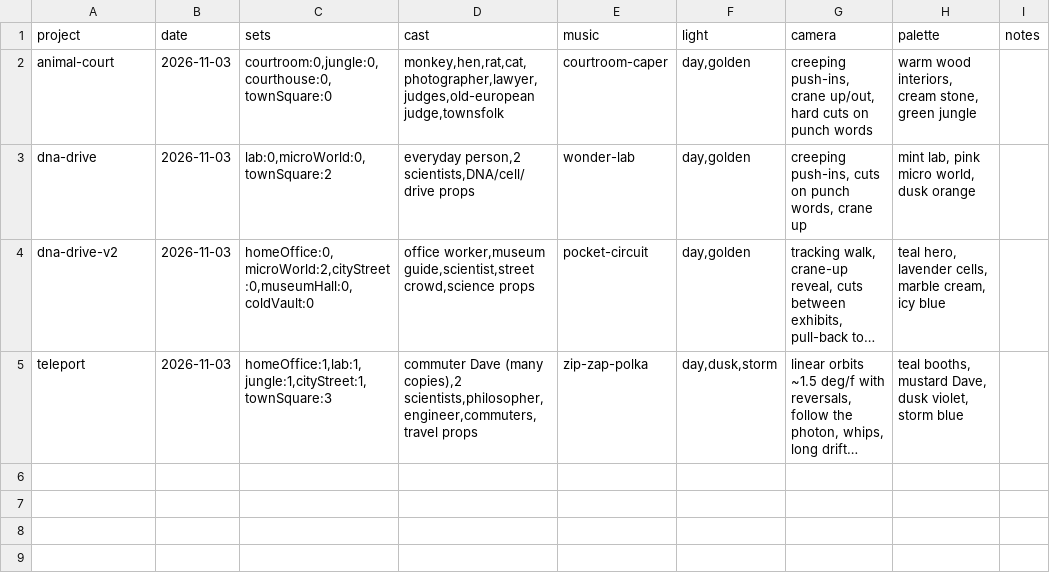
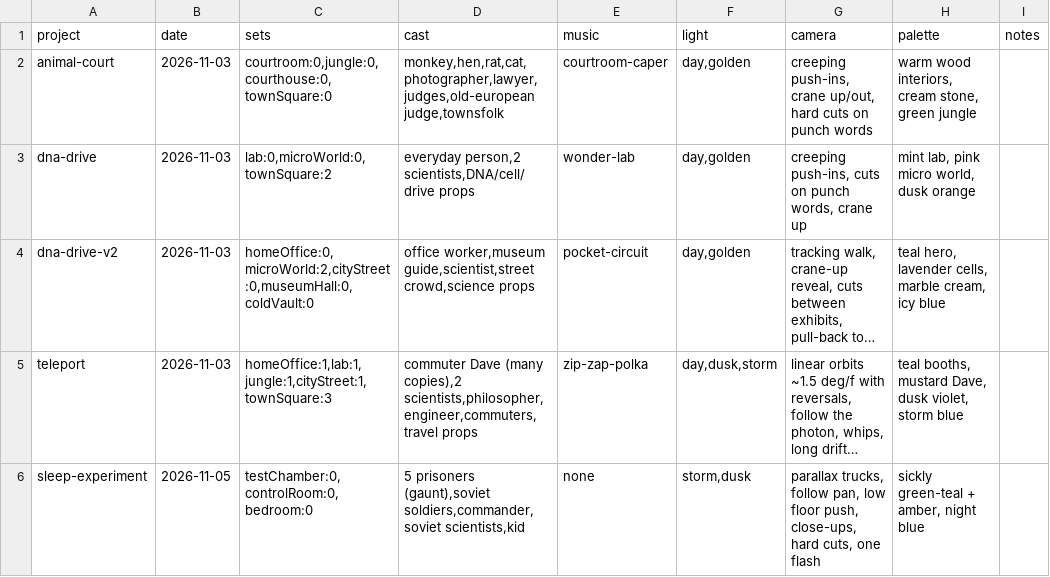
Before and after one commit to sayembillah-dev/claude-3d-video-skill, a CSV file: ledger/VARIETY.csv, drawn as a sheet; long unchanged cells end in …; the diff names each change by its address in the sheet, - before the commit and + after, or states it on an @@ line.

Commit message:
Add the Russian Sleep Experiment short and horror/direction tools
- New video sleep-experiment (76 s, 23 shots): script, shot plan, voice, captions, staging, SFX mix, publish kit, thumbnails
- Library: interiors (test chamber, control room, bedroom), Soviet roles, sinister props, dark SFX kit with foley
- Engine: dread/night lights and grades, fear and hollow faces, arm poses, bowed head, talking mouth, ushanka/peaked hats
- makeShort shake/overlay slots and director/horror.tsx (grain, flicker, vignette, flash frames, handheld)
- Skill: direction rules (act out every line, meaningful shaking, in-world text, realistic sound)

```diff
--- a/ledger/VARIETY.csv
+++ b/ledger/VARIETY.csv
+row 6: sleep-experiment | 2026-11-05 | testChamber:0,controlRoom:0,bedroom:0 | 5 prisoners (gaunt),soviet soldiers,commander,soviet scientists,kid | none | storm,dusk | parallax trucks, follow pan, low floor push, close-ups, hard cuts, one flash | sickly green-teal + amber, night blue
```
Also changed, not shown: ledger/AI_COSTS.csv, 33 other files.
